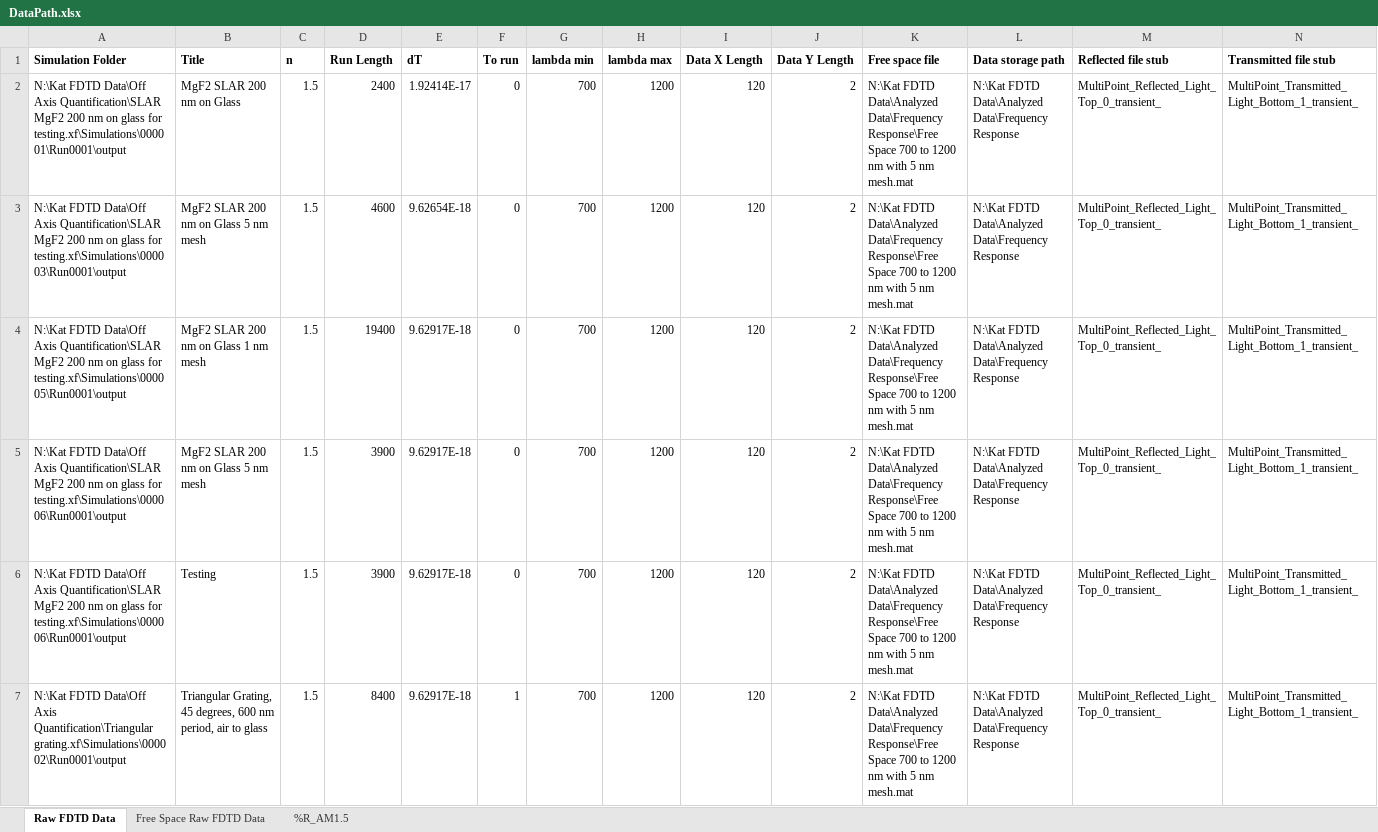
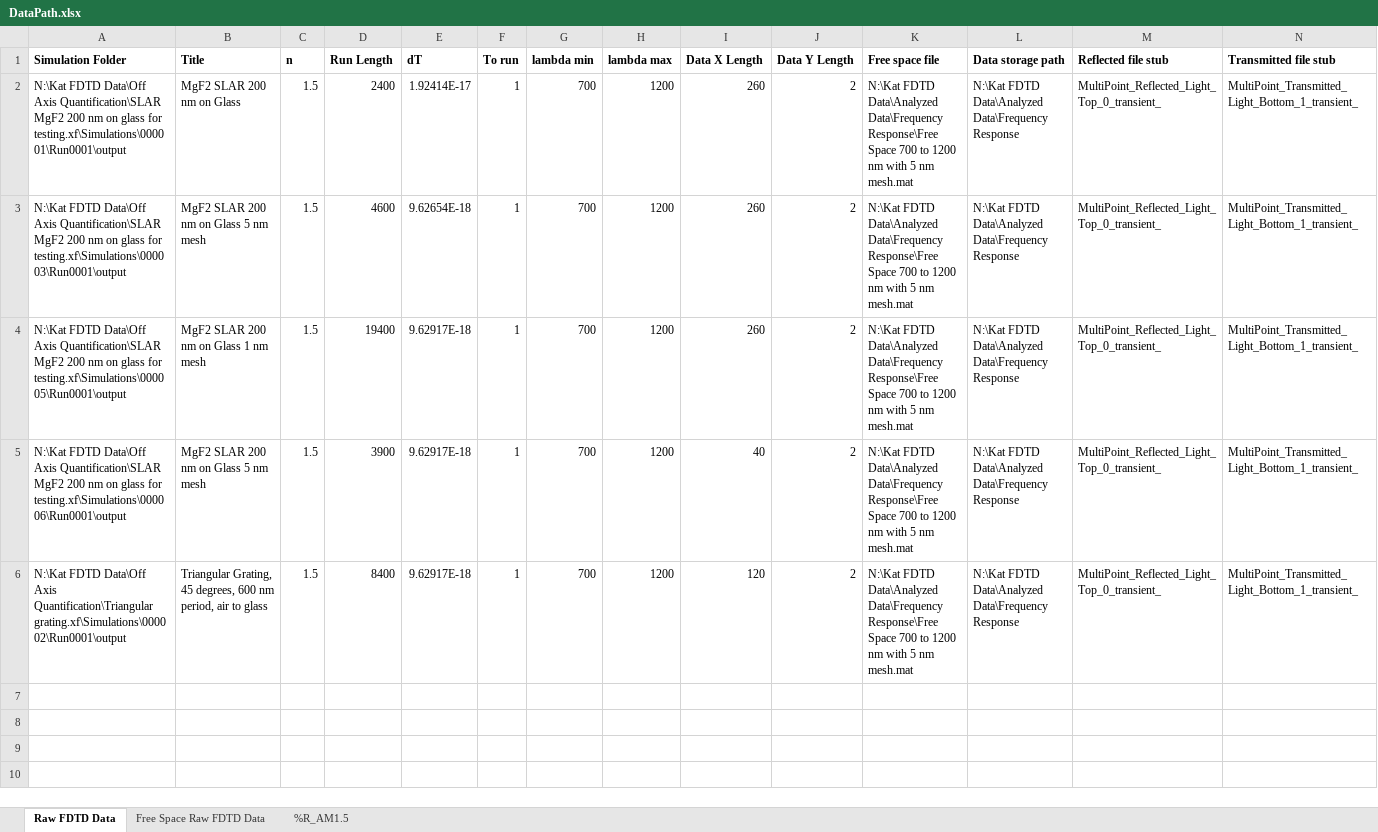
Before and after one commit to khan1024/Ernest, an Excel workbook: MATLAB/FDTD/DataPath.xlsx, sheet Raw FDTD Data, drawn as a sheet; values as stored, in another font and other column widths than the file's, no borders; the diff names each change by its address in the sheet, - before the commit and + after, or states it on an @@ line.

```diff
--- a/MATLAB/FDTD/DataPath.xlsx (sheet Raw FDTD Data)
+++ b/MATLAB/FDTD/DataPath.xlsx (sheet Raw FDTD Data)
-F2:F5 (To run): 0
+F2:F5 (To run): 1
-I2:I4 (Data X Length): 120
+I2:I4 (Data X Length): 260
-I5 (Data X Length): 120
+I5 (Data X Length): 40
-row 6: N:\Kat FDTD Data\Off Axis Quantification\SLAR MgF2 200 nm on glass for testing.xf\Simulations\000006\Run0001\output | Testing | 1.5 | 3900 | 9.62917E-18 | 0 | 700 | 1200 | 120 | 2 | N:\Kat FDTD Data\Analyzed Data\Frequency Response\Free Space 700 to 1200 nm with 5 nm mesh.mat | N:\Kat FDTD Data\Analyzed Data\Frequency Response | MultiPoint_Reflected_Light_Top_0_transient_ | MultiPoint_Transmitted_Light_Bottom_1_transient_
```
Also changed, not shown: 6 other files.
